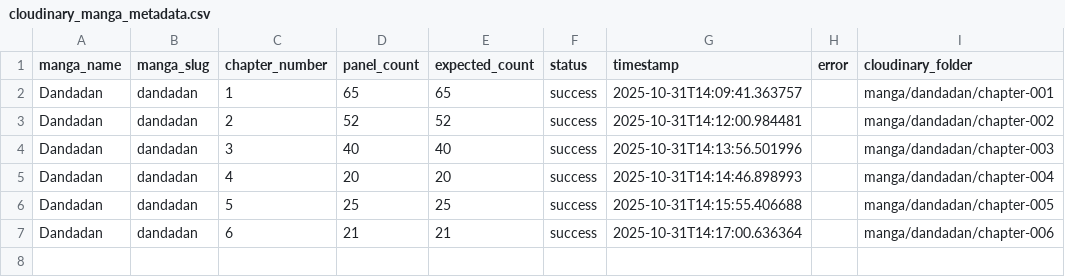
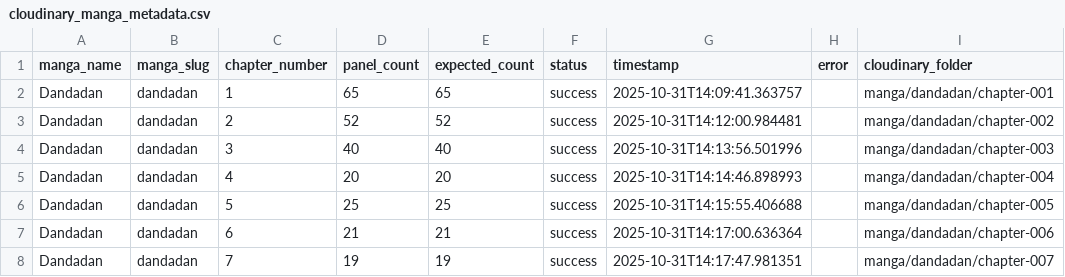
Before and after one commit to SafnasKaldeen/HiManga, a CSV file: cloudinary_manga_metadata.csv, drawn as a sheet.

```diff
--- a/cloudinary_manga_metadata.csv
+++ b/cloudinary_manga_metadata.csv
@@ -7 +7,2 @@ Dandadan,dandadan,5,25,25,success,2025-10-31T14:15:55.406688,,manga/dandadan/cha
 Dandadan,dandadan,6,21,21,success,2025-10-31T14:17:00.636364,,manga/dandadan/chapter-006
+Dandadan,dandadan,7,19,19,success,2025-10-31T14:17:47.981351,,manga/dandadan/chapter-007
```
Also changed, not shown: 1 other file.
